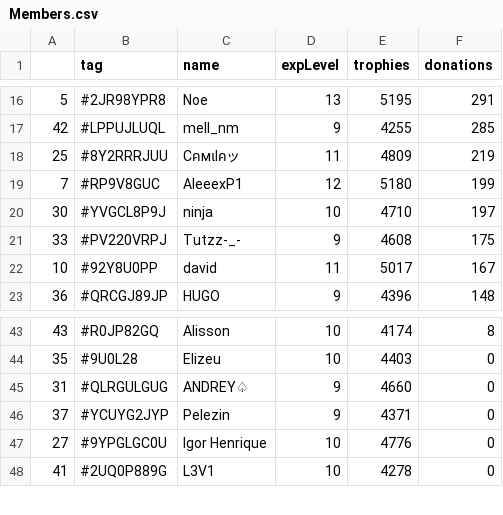
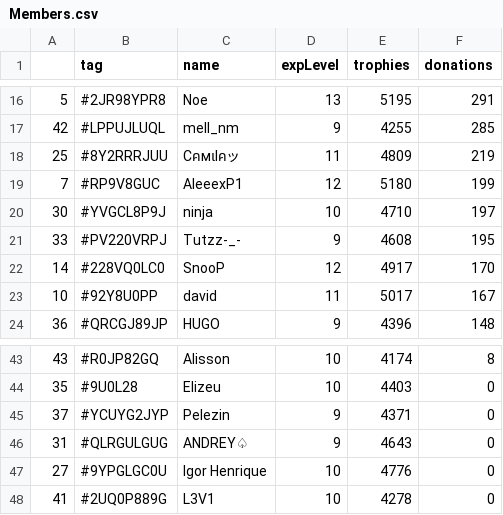
Before and after one commit to Brunopbb/APIClashRoyale, a CSV file: Members.csv, drawn as a sheet; only a part is shown, gaps mark what is left out; the diff covers the shown part only.

```diff
--- a/Members.csv
+++ b/Members.csv
@@ -20,3 +20,4 @@
 30,#YVGCL8P9J,ninja,10,4710,197
-33,#PV220VRPJ,Tutzz-_-,9,4608,175
+33,#PV220VRPJ,Tutzz-_-,9,4608,195
+14,#228VQ0LC0,SnooP,12,4917,170
 10,#92Y8U0PP,david,11,5017,167
@@ -44,4 +44,4 @@
 35,#9U0L28,Elizeu,10,4403,0
-31,#QLRGULGUG,ANDREY♤,9,4660,0
 37,#YCUYG2JYP,Pelezin,9,4371,0
+31,#QLRGULGUG,ANDREY♤,9,4643,0
 27,#9YPGLGC0U,Igor Henrique,10,4776,0
```
Also changed, not shown: 4 added rows, 5 removed rows and 13 edited cells elsewhere in this file.
